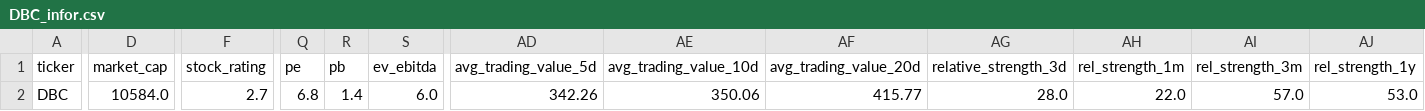
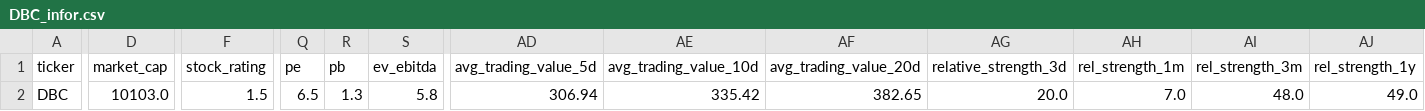
Before and after one commit to nguyenhuynhdinhtan98/AI-STOCK, a CSV file: vnstocks_data/DBC_infor.csv, drawn as a sheet; only a part is shown, gaps mark what is left out; the diff covers the shown part only; the diff names each change by its address in the sheet, - before the commit and + after, or states it on an @@ line.

```diff
--- a/vnstocks_data/DBC_infor.csv
+++ b/vnstocks_data/DBC_infor.csv
-D2 (market_cap): 10584.0
+D2 (market_cap): 10103.0
-F2 (stock_rating): 2.7
+F2 (stock_rating): 1.5
-Q2 (pe): 6.8
+Q2 (pe): 6.5
-R2 (pb): 1.4
+R2 (pb): 1.3
-S2 (ev_ebitda): 6.0
+S2 (ev_ebitda): 5.8
-AD2 (avg_trading_value_5d): 342.26
+AD2 (avg_trading_value_5d): 306.94
-AE2 (avg_trading_value_10d): 350.06
+AE2 (avg_trading_value_10d): 335.42
-AF2 (avg_trading_value_20d): 415.77
+AF2 (avg_trading_value_20d): 382.65
-AG2 (relative_strength_3d): 28.0
+AG2 (relative_strength_3d): 20.0
-AH2 (rel_strength_1m): 22.0
+AH2 (rel_strength_1m): 7.0
-AI2 (rel_strength_3m): 57.0
+AI2 (rel_strength_3m): 48.0
-AJ2 (rel_strength_1y): 53.0
+AJ2 (rel_strength_1y): 49.0
```
Also changed, not shown: 7 edited cells elsewhere in this file, vnstocks_data/DBC_financial_statements.csv, 10 other files.
